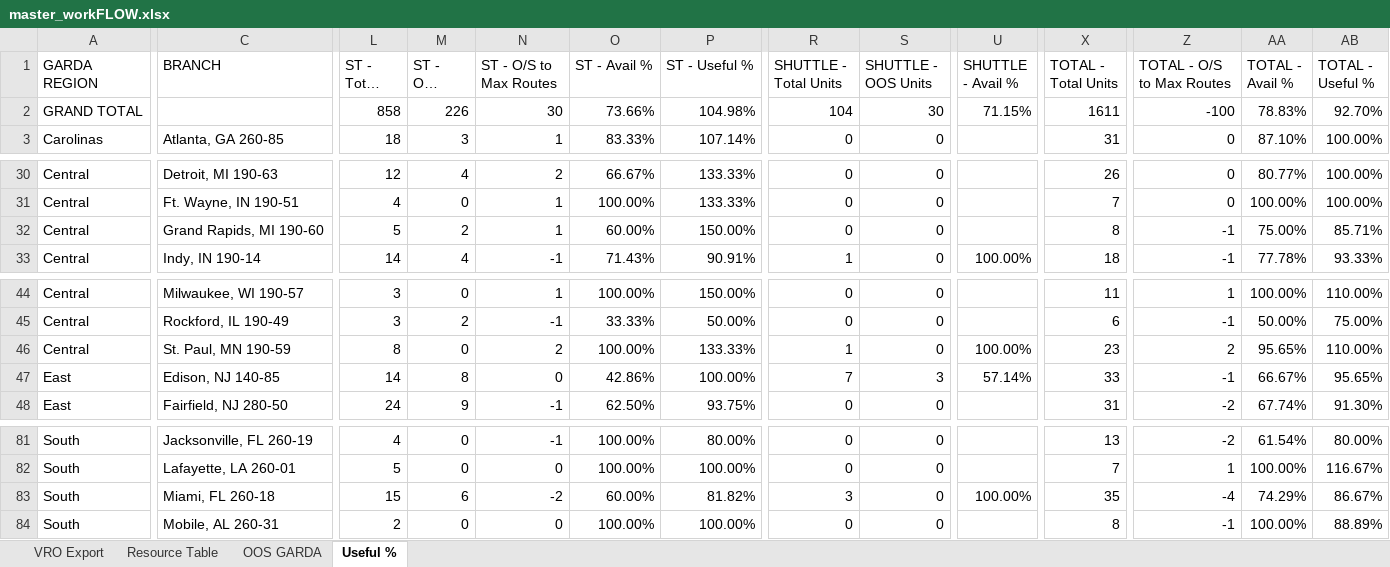
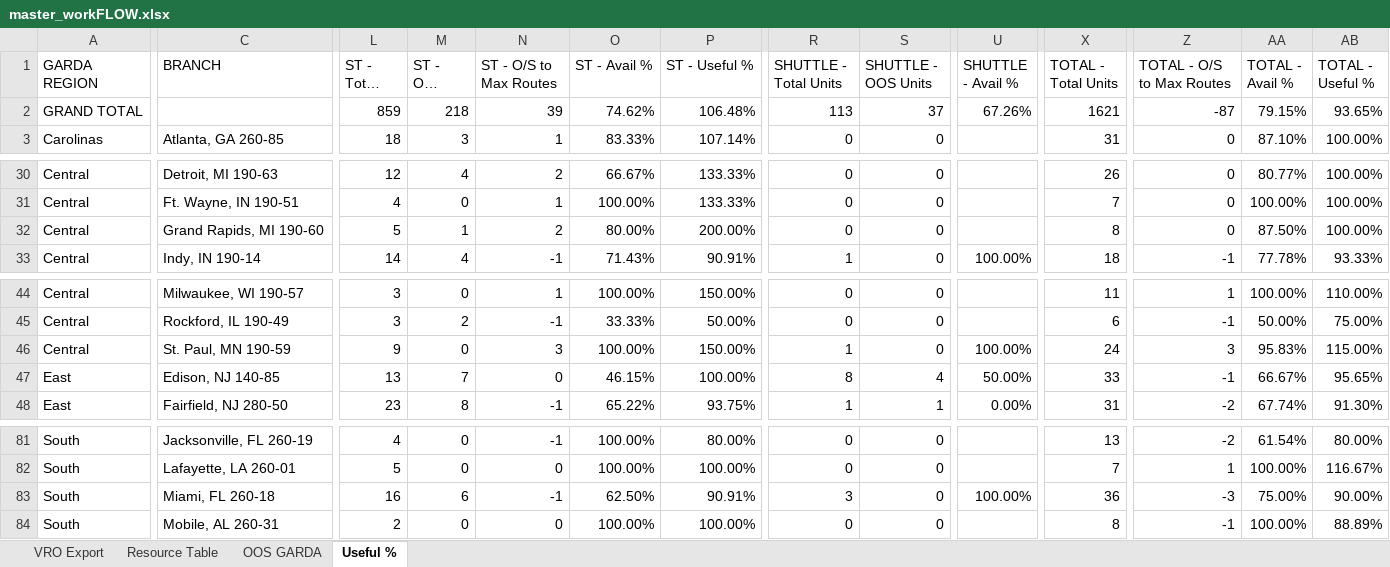
Before and after one commit to nmaysonet/workFLOW, an Excel workbook: master_workFLOW.xlsx, sheet Useful %, drawn as a sheet; only a part is shown, gaps mark what is left out; long unchanged cells end in …; values as stored, in another font and other column widths than the file's, no borders; removed rows and columns are numbered as before the commit, all else as after; rows hold the shown columns only; the diff covers the shown part only; the diff names each change by its address in the sheet, - before the commit and + after, or states it on an @@ line.

```diff
--- a/master_workFLOW.xlsx (sheet Useful %)
+++ b/master_workFLOW.xlsx (sheet Useful %)
-row 2: GRAND TOTAL |  | 858 | 226 | 30 | 73.66% | 104.98% | 104 | 30 | 71.15% | 1611 | -100 | 78.83% | 92.70%
+row 2: GRAND TOTAL |  | 859 | 218 | 39 | 74.62% | 106.48% | 113 | 37 | 67.26% | 1621 | -87 | 79.15% | 93.65%
-M32 (ST - OOS Units): 2
+M32 (ST - OOS Units): 1
-N32 (ST - O/S to Max Routes): 1
+N32 (ST - O/S to Max Routes): 2
-O32 (ST - Avail %): 60.00%
+O32 (ST - Avail %): 80.00%
-P32 (ST - Useful %): 150.00%
+P32 (ST - Useful %): 200.00%
-Z32 (TOTAL - O/S to Max Routes): -1
+Z32 (TOTAL - O/S to Max Routes): 0
-AA32 (TOTAL - Avail %): 75.00%
+AA32 (TOTAL - Avail %): 87.50%
-AB32 (TOTAL - Useful %): 85.71%
+AB32 (TOTAL - Useful %): 100.00%
-L46 (ST - Total Units): 8
+L46 (ST - Total Units): 9
-N46 (ST - O/S to Max Routes): 2
+N46 (ST - O/S to Max Routes): 3
-P46 (ST - Useful %): 133.33%
+P46 (ST - Useful %): 150.00%
-X46 (TOTAL - Total Units): 23
+X46 (TOTAL - Total Units): 24
-Z46 (TOTAL - O/S to Max Routes): 2
+Z46 (TOTAL - O/S to Max Routes): 3
-AA46 (TOTAL - Avail %): 95.65%
+AA46 (TOTAL - Avail %): 95.83%
-AB46 (TOTAL - Useful %): 110.00%
+AB46 (TOTAL - Useful %): 115.00%
-L47 (ST - Total Units): 14
+L47 (ST - Total Units): 13
-M47 (ST - OOS Units): 8
+M47 (ST - OOS Units): 7
-O47 (ST - Avail %): 42.86%
+O47 (ST - Avail %): 46.15%
-R47 (SHUTTLE - Total Units): 7
+R47 (SHUTTLE - Total Units): 8
-S47 (SHUTTLE - OOS Units): 3
+S47 (SHUTTLE - OOS Units): 4
-U47 (SHUTTLE - Avail %): 57.14%
+U47 (SHUTTLE - Avail %): 50.00%
-L48 (ST - Total Units): 24
+L48 (ST - Total Units): 23
-M48 (ST - OOS Units): 9
+M48 (ST - OOS Units): 8
-O48 (ST - Avail %): 62.50%
+O48 (ST - Avail %): 65.22%
-R48 (SHUTTLE - Total Units): 0
+R48 (SHUTTLE - Total Units): 1
-S48 (SHUTTLE - OOS Units): 0
+S48 (SHUTTLE - OOS Units): 1
-U48 (SHUTTLE - Avail %): (empty)
+U48 (SHUTTLE - Avail %): 0.00%
-L83 (ST - Total Units): 15
+L83 (ST - Total Units): 16
-N83 (ST - O/S to Max Routes): -2
+N83 (ST - O/S to Max Routes): -1
-O83 (ST - Avail %): 60.00%
+O83 (ST - Avail %): 62.50%
-P83 (ST - Useful %): 81.82%
+P83 (ST - Useful %): 90.91%
-X83 (TOTAL - Total Units): 35
+X83 (TOTAL - Total Units): 36
-Z83 (TOTAL - O/S to Max Routes): -4
+Z83 (TOTAL - O/S to Max Routes): -3
-AA83 (TOTAL - Avail %): 74.29%
+AA83 (TOTAL - Avail %): 75.00%
-AB83 (TOTAL - Useful %): 86.67%
+AB83 (TOTAL - Useful %): 90.00%
```
Also changed, not shown: 149 edited cells elsewhere in this sheet, sheet VRO Export, sheet OOS GARDA, hidden cells.
